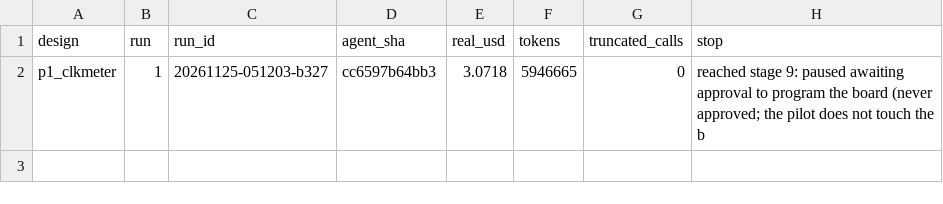
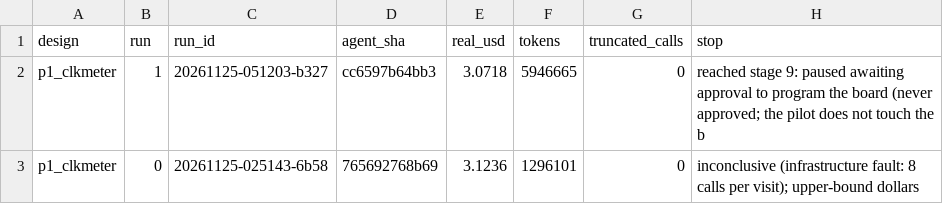
Before and after one commit to BrendanJamesLynskey/FPGA_Design_Agent, a TSV file: pilots/209/cost_ledger.tsv, drawn as a sheet; the diff names each change by its address in the sheet, - before the commit and + after, or states it on an @@ line.

Commit message:
209: ledger run0

```diff
--- a/pilots/209/cost_ledger.tsv
+++ b/pilots/209/cost_ledger.tsv
+row 3: p1_clkmeter | 0 | 20261125-025143-6b58 | 765692768b69 | 3.1236 | 1296101 | 0 | inconclusive (infrastructure fault: 8 calls per visit); upper-bound dollars
```
